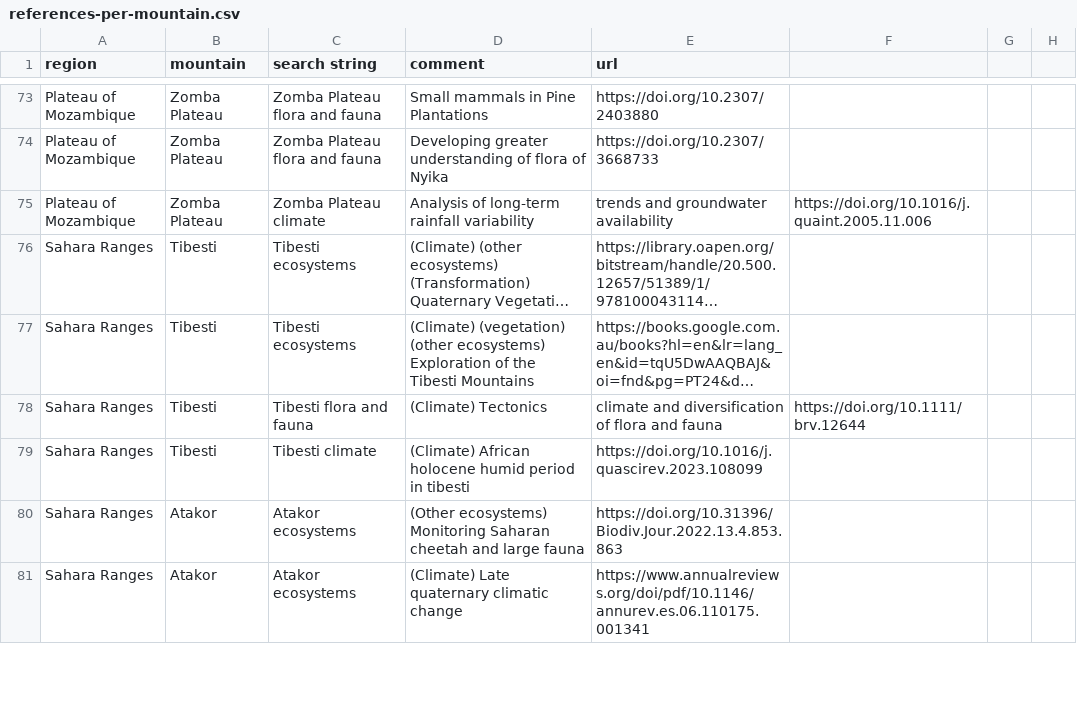
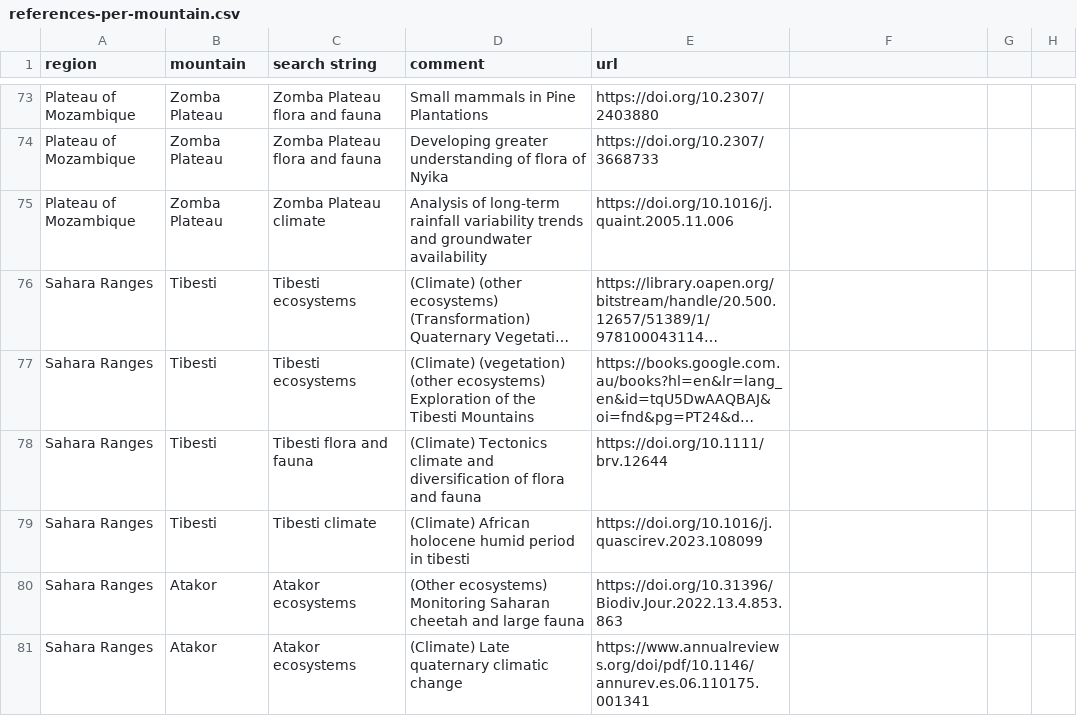
Before and after one commit to jrfep/T6.5-tropical-alpine-model-calibration, a CSV file: tables/references-per-mountain.csv, drawn as a sheet; only a part is shown, gaps mark what is left out; long unchanged cells end in …; the diff covers the shown part only; the diff names each change by its address in the sheet, - before the commit and + after, or states it on an @@ line.

Commit message:
Update references-per-mountain.csv

```diff
--- a/tables/references-per-mountain.csv
+++ b/tables/references-per-mountain.csv
-D75 (comment): …rainfall variability
+D75 (comment): …rainfall variability trends and groundwater availability
-E75 (url): trends and groundwater availability
+E75 (url): https://doi.org/10.1016/j.quaint.2005.11.006
-F75: https://doi.org/10.1016/j.quaint.2005.11.006
+F75: (empty)
-D78 (comment): (Climate) Tectonics
+D78 (comment): (Climate) Tectonics climate and diversification of flora and fauna
-E78 (url): climate and diversification of flora and fauna
+E78 (url): https://doi.org/10.1111/brv.12644
-F78: https://doi.org/10.1111/brv.12644
+F78: (empty)
```
Also changed, not shown: 27 edited cells elsewhere in this file.
